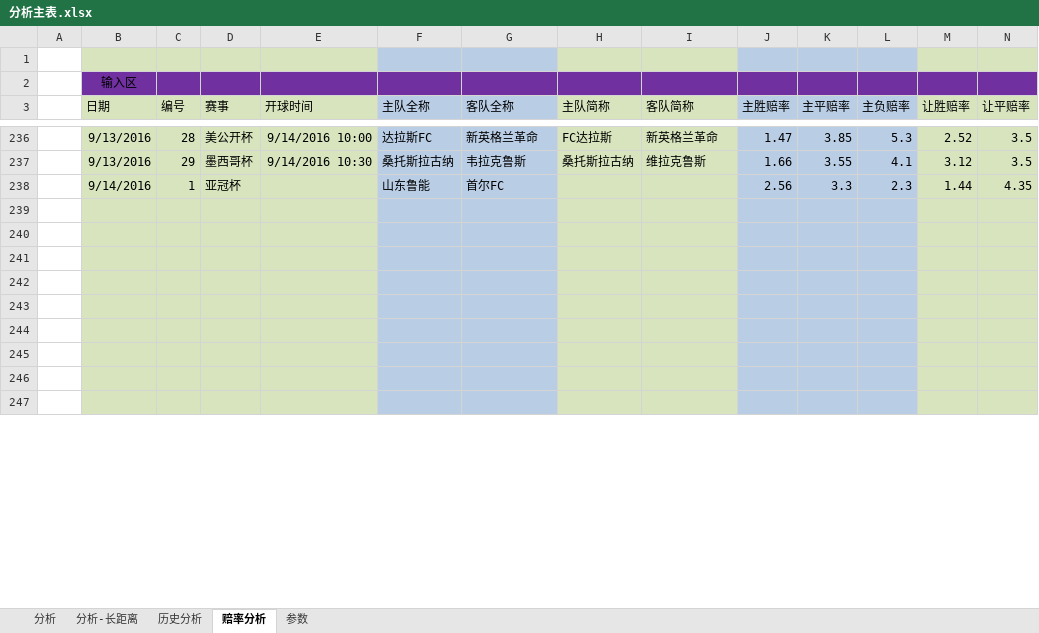
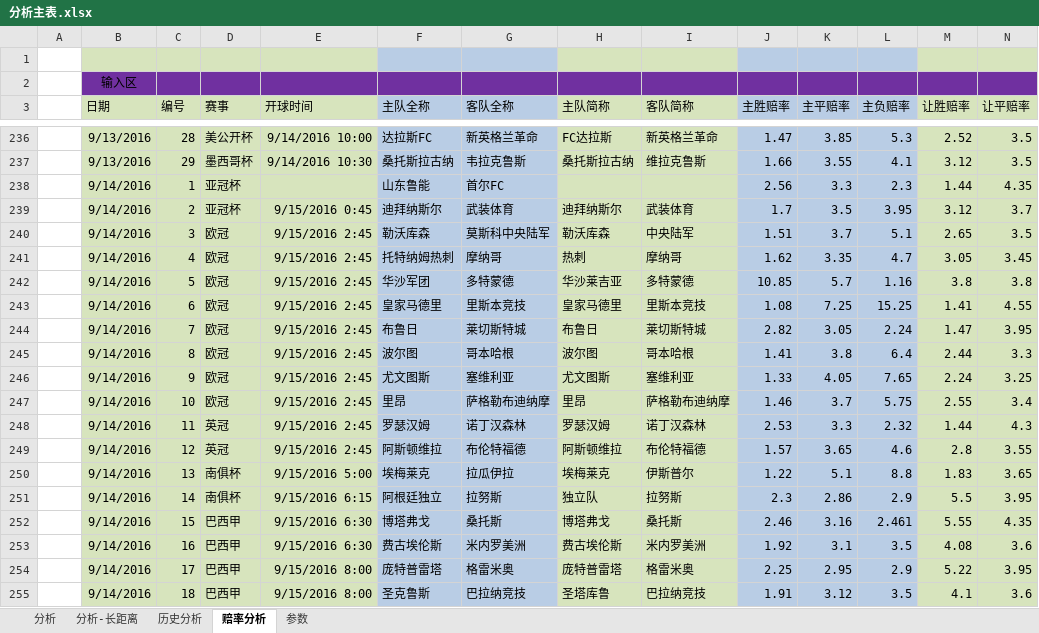
Before and after one commit to sephirothz87/Wtemplate, an Excel workbook: soccer/php/result/analyze/分析主表.xlsx, sheet 赔率分析, drawn as a sheet; only a part is shown, gaps mark what is left out; the shorter side is filled out with more unchanged rows; values as stored, in another font and other column widths than the file's, no borders; conditional formats not drawn; rows hold the shown columns only; the diff covers the shown part only; the diff names each change by its address in the sheet, - before the commit and + after, or states it on an @@ line.

```diff
--- a/soccer/php/result/analyze/分析主表.xlsx (sheet 赔率分析)
+++ b/soccer/php/result/analyze/分析主表.xlsx (sheet 赔率分析)
+row 239:  | 9/14/2016 | 2 | 亚冠杯 | 9/15/2016 0:45 | 迪拜纳斯尔 | 武装体育 | 迪拜纳斯尔 | 武装体育 | 1.7 | 3.5 | 3.95 | 3.12 | 3.7
+row 240:  | 9/14/2016 | 3 | 欧冠 | 9/15/2016 2:45 | 勒沃库森 | 莫斯科中央陆军 | 勒沃库森 | 中央陆军 | 1.51 | 3.7 | 5.1 | 2.65 | 3.5
+row 241:  | 9/14/2016 | 4 | 欧冠 | 9/15/2016 2:45 | 托特纳姆热刺 | 摩纳哥 | 热刺 | 摩纳哥 | 1.62 | 3.35 | 4.7 | 3.05 | 3.45
+row 242:  | 9/14/2016 | 5 | 欧冠 | 9/15/2016 2:45 | 华沙军团 | 多特蒙德 | 华沙莱吉亚 | 多特蒙德 | 10.85 | 5.7 | 1.16 | 3.8 | 3.8
+row 243:  | 9/14/2016 | 6 | 欧冠 | 9/15/2016 2:45 | 皇家马德里 | 里斯本竞技 | 皇家马德里 | 里斯本竞技 | 1.08 | 7.25 | 15.25 | 1.41 | 4.55
+row 244:  | 9/14/2016 | 7 | 欧冠 | 9/15/2016 2:45 | 布鲁日 | 莱切斯特城 | 布鲁日 | 莱切斯特城 | 2.82 | 3.05 | 2.24 | 1.47 | 3.95
+row 245:  | 9/14/2016 | 8 | 欧冠 | 9/15/2016 2:45 | 波尔图 | 哥本哈根 | 波尔图 | 哥本哈根 | 1.41 | 3.8 | 6.4 | 2.44 | 3.3
+row 246:  | 9/14/2016 | 9 | 欧冠 | 9/15/2016 2:45 | 尤文图斯 | 塞维利亚 | 尤文图斯 | 塞维利亚 | 1.33 | 4.05 | 7.65 | 2.24 | 3.25
+row 247:  | 9/14/2016 | 10 | 欧冠 | 9/15/2016 2:45 | 里昂 | 萨格勒布迪纳摩 | 里昂 | 萨格勒布迪纳摩 | 1.46 | 3.7 | 5.75 | 2.55 | 3.4
+row 248:  | 9/14/2016 | 11 | 英冠 | 9/15/2016 2:45 | 罗瑟汉姆 | 诺丁汉森林 | 罗瑟汉姆 | 诺丁汉森林 | 2.53 | 3.3 | 2.32 | 1.44 | 4.3
+row 249:  | 9/14/2016 | 12 | 英冠 | 9/15/2016 2:45 | 阿斯顿维拉 | 布伦特福德 | 阿斯顿维拉 | 布伦特福德 | 1.57 | 3.65 | 4.6 | 2.8 | 3.55
+row 250:  | 9/14/2016 | 13 | 南俱杯 | 9/15/2016 5:00 | 埃梅莱克 | 拉瓜伊拉 | 埃梅莱克 | 伊斯普尔 | 1.22 | 5.1 | 8.8 | 1.83 | 3.65
+row 251:  | 9/14/2016 | 14 | 南俱杯 | 9/15/2016 6:15 | 阿根廷独立 | 拉努斯 | 独立队 | 拉努斯 | 2.3 | 2.86 | 2.9 | 5.5 | 3.95
+row 252:  | 9/14/2016 | 15 | 巴西甲 | 9/15/2016 6:30 | 博塔弗戈 | 桑托斯 | 博塔弗戈 | 桑托斯 | 2.46 | 3.16 | 2.461 | 5.55 | 4.35
+row 253:  | 9/14/2016 | 16 | 巴西甲 | 9/15/2016 6:30 | 费古埃伦斯 | 米内罗美洲 | 费古埃伦斯 | 米内罗美洲 | 1.92 | 3.1 | 3.5 | 4.08 | 3.6
+row 254:  | 9/14/2016 | 17 | 巴西甲 | 9/15/2016 8:00 | 庞特普雷塔 | 格雷米奥 | 庞特普雷塔 | 格雷米奥 | 2.25 | 2.95 | 2.9 | 5.22 | 3.95
+row 255:  | 9/14/2016 | 18 | 巴西甲 | 9/15/2016 8:00 | 圣克鲁斯 | 巴拉纳竞技 | 圣塔库鲁 | 巴拉纳竞技 | 1.91 | 3.12 | 3.5 | 4.1 | 3.6
```
Also changed, not shown: other rows of this sheet, sheet 分析, formulas that keep their value.
